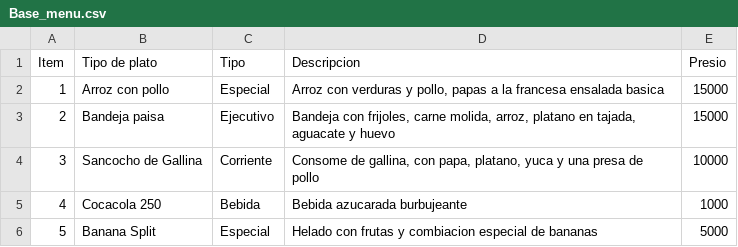
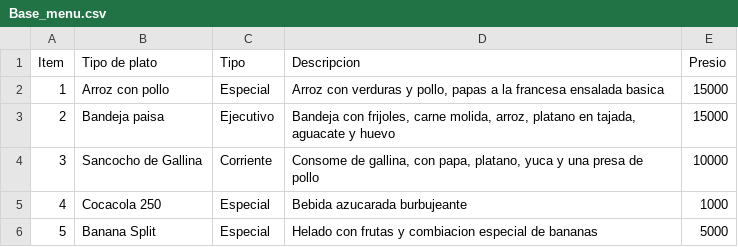
Before and after one commit to JuanJulian07/RUN-POS-REPOSITORIO, a CSV file: src/Bases_de_datos/Base_menu.csv, drawn as a sheet.

```diff
--- a/src/Bases_de_datos/Base_menu.csv
+++ b/src/Bases_de_datos/Base_menu.csv
@@ -4,3 +4,3 @@ Item;Tipo de plato;Tipo;Descripcion;Presio
 3;Sancocho de Gallina;Corriente;Consome de gallina, con papa, platano, yuca y una presa de pollo;10000
-4;Cocacola 250;Bebida;Bebida azucarada burbujeante;1000
+4;Cocacola 250;Especial;Bebida azucarada burbujeante;1000
 5;Banana Split;Especial;Helado con frutas y combiacion especial de bananas;5000
```
Also changed, not shown: 2 other files.
